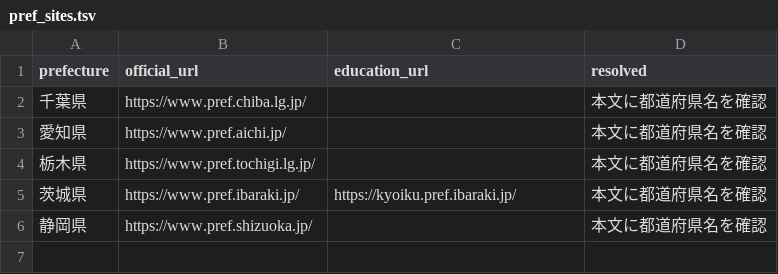
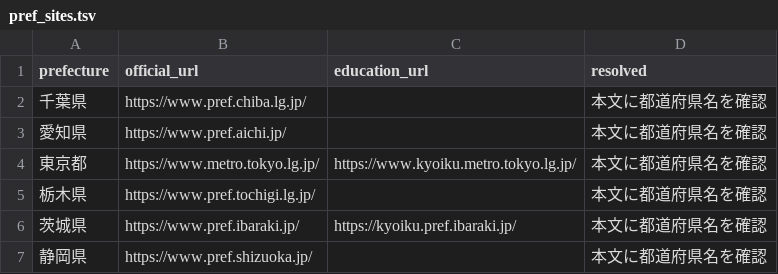
Before and after one commit to inezoine-web/wasshoy-, a TSV file: registry/pref_sites.tsv, drawn as a sheet.

```diff
--- a/registry/pref_sites.tsv
+++ b/registry/pref_sites.tsv
@@ -3,2 +3,3 @@ prefecture	official_url	education_url	resolved
 愛知県	https://www.pref.aichi.jp/		本文に都道府県名を確認
+東京都	https://www.metro.tokyo.lg.jp/	https://www.kyoiku.metro.tokyo.lg.jp/	本文に都道府県名を確認
 栃木県	https://www.pref.tochigi.lg.jp/		本文に都道府県名を確認
```
Also changed, not shown: 8 other files.
